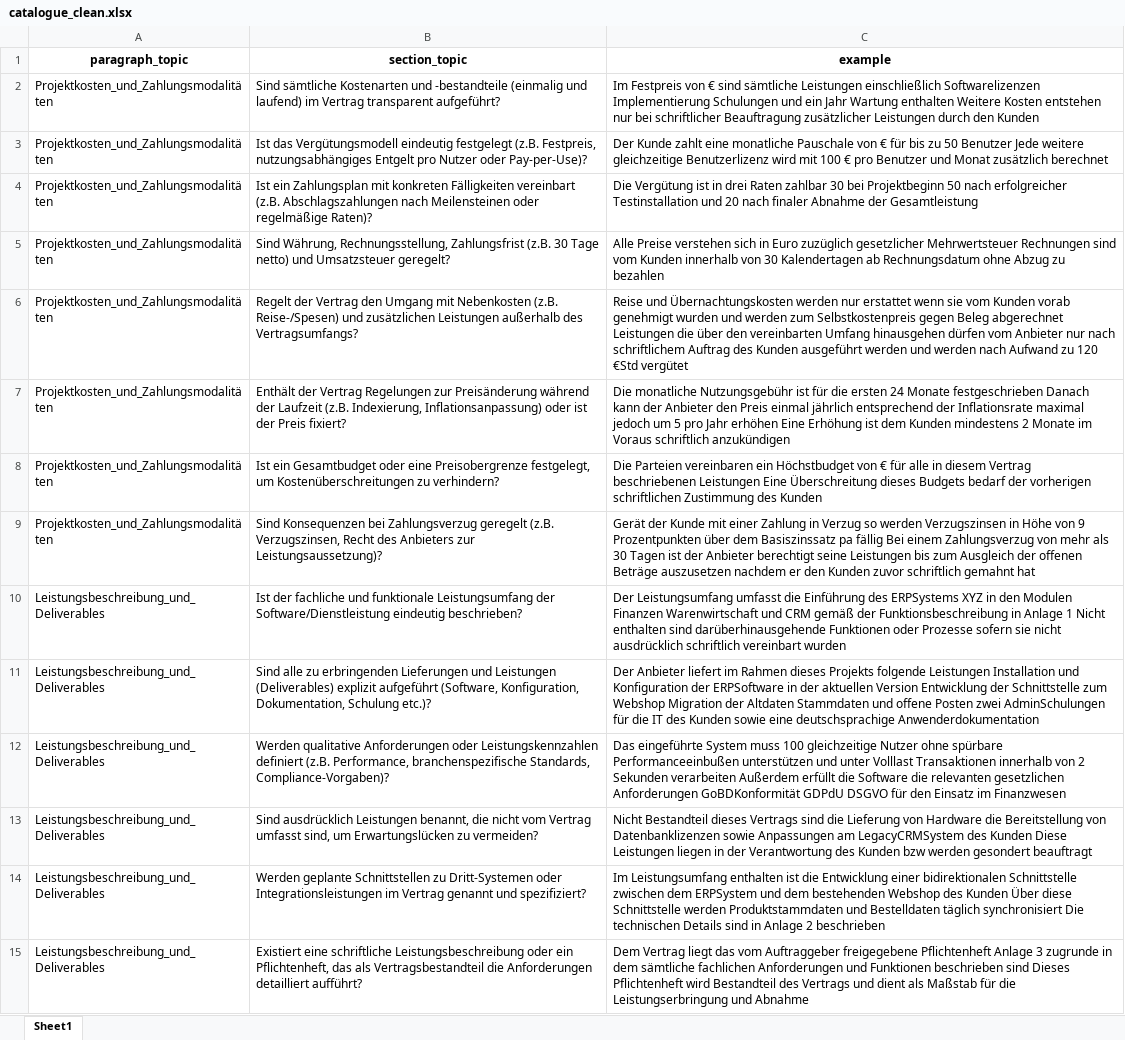
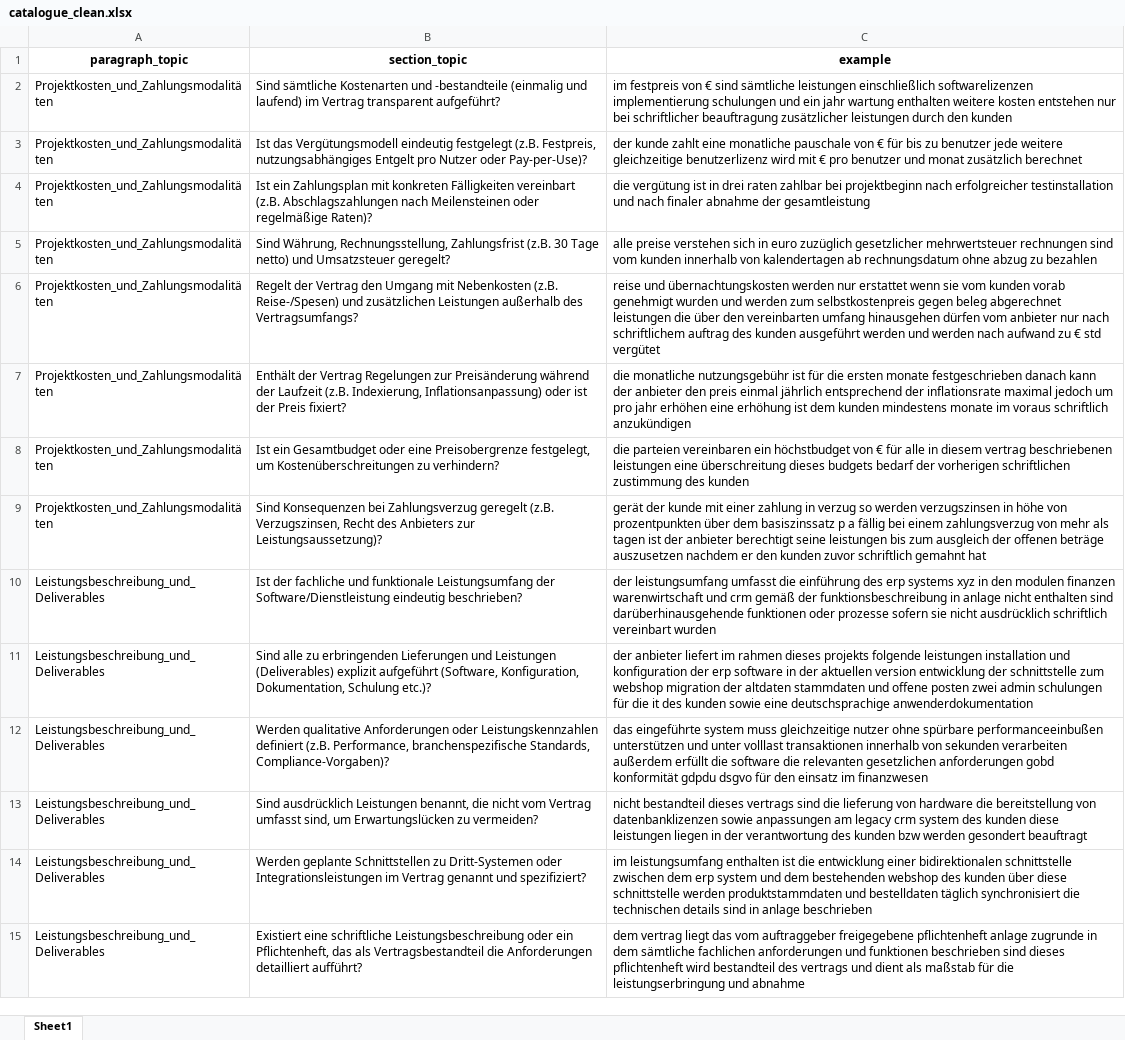
Before and after one commit to Nils7291/NLP_Contract_Checker, an Excel workbook: data/catalogue_clean.xlsx, sheet Sheet1, drawn as a sheet; only a part is shown; values as stored, in another font and other column widths than the file's, no borders; the diff covers the shown part only; the diff names each change by its address in the sheet, - before the commit and + after, or states it on an @@ line.

```diff
--- a/data/catalogue_clean.xlsx (sheet Sheet1)
+++ b/data/catalogue_clean.xlsx (sheet Sheet1)
-C2 (example): Im Festpreis von € sind sämtliche Leistungen einschließlich Softwarelizenzen Implementierung Schulungen und ein Jahr Wartung enthalten Weitere Kosten entstehen nur bei schriftlicher Beauftragung zusätzlicher Leistungen durch den Kunden
+C2 (example): im festpreis von € sind sämtliche leistungen einschließlich softwarelizenzen implementierung schulungen und ein jahr wartung enthalten weitere kosten entstehen nur bei schriftlicher beauftragung zusätzlicher leistungen durch den kunden
-C3 (example): Der Kunde zahlt eine monatliche Pauschale von € für bis zu 50 Benutzer Jede weitere gleichzeitige Benutzerlizenz wird mit 100 € pro Benutzer und Monat zusätzlich berechnet
+C3 (example): der kunde zahlt eine monatliche pauschale von € für bis zu benutzer jede weitere gleichzeitige benutzerlizenz wird mit € pro benutzer und monat zusätzlich berechnet
-C4 (example): Die Vergütung ist in drei Raten zahlbar 30 bei Projektbeginn 50 nach erfolgreicher Testinstallation und 20 nach finaler Abnahme der Gesamtleistung
+C4 (example): die vergütung ist in drei raten zahlbar bei projektbeginn nach erfolgreicher testinstallation und nach finaler abnahme der gesamtleistung
-C5 (example): Alle Preise verstehen sich in Euro zuzüglich gesetzlicher Mehrwertsteuer Rechnungen sind vom Kunden innerhalb von 30 Kalendertagen ab Rechnungsdatum ohne Abzug zu bezahlen
+C5 (example): alle preise verstehen sich in euro zuzüglich gesetzlicher mehrwertsteuer rechnungen sind vom kunden innerhalb von kalendertagen ab rechnungsdatum ohne abzug zu bezahlen
-C6 (example): Reise und Übernachtungskosten werden nur erstattet wenn sie vom Kunden vorab genehmigt wurden und werden zum Selbstkostenpreis gegen Beleg abgerechnet Leistungen die über den vereinbarten Umfang hinausgehen dürfen vom Anbieter nur nach schriftlichem Auftrag des Kunden ausgeführt werden und werden nach Aufwand zu 120 €Std vergütet
+C6 (example): reise und übernachtungskosten werden nur erstattet wenn sie vom kunden vorab genehmigt wurden und werden zum selbstkostenpreis gegen beleg abgerechnet leistungen die über den vereinbarten umfang hinausgehen dürfen vom anbieter nur nach schriftlichem auftrag des kunden ausgeführt werden und werden nach aufwand zu € std vergütet
-C7 (example): Die monatliche Nutzungsgebühr ist für die ersten 24 Monate festgeschrieben Danach kann der Anbieter den Preis einmal jährlich entsprechend der Inflationsrate maximal jedoch um 5 pro Jahr erhöhen Eine Erhöhung ist dem Kunden mindestens 2 Monate im Voraus schriftlich anzukündigen
+C7 (example): die monatliche nutzungsgebühr ist für die ersten monate festgeschrieben danach kann der anbieter den preis einmal jährlich entsprechend der inflationsrate maximal jedoch um pro jahr erhöhen eine erhöhung ist dem kunden mindestens monate im voraus schriftlich anzukündigen
-C8 (example): Die Parteien vereinbaren ein Höchstbudget von € für alle in diesem Vertrag beschriebenen Leistungen Eine Überschreitung dieses Budgets bedarf der vorherigen schriftlichen Zustimmung des Kunden
+C8 (example): die parteien vereinbaren ein höchstbudget von € für alle in diesem vertrag beschriebenen leistungen eine überschreitung dieses budgets bedarf der vorherigen schriftlichen zustimmung des kunden
-C9 (example): Gerät der Kunde mit einer Zahlung in Verzug so werden Verzugszinsen in Höhe von 9 Prozentpunkten über dem Basiszinssatz pa fällig Bei einem Zahlungsverzug von mehr als 30 Tagen ist der Anbieter berechtigt seine Leistungen bis zum Ausgleich der offenen Beträge auszusetzen nachdem er den Kunden zuvor schriftlich…
+C9 (example): gerät der kunde mit einer zahlung in verzug so werden verzugszinsen in höhe von prozentpunkten über dem basiszinssatz p a fällig bei einem zahlungsverzug von mehr als tagen ist der anbieter berechtigt seine leistungen bis zum ausgleich der offenen beträge auszusetzen nachdem er den kunden zuvor schriftlich…
-C10 (example): Der Leistungsumfang umfasst die Einführung des ERPSystems XYZ in den Modulen Finanzen Warenwirtschaft und CRM gemäß der Funktionsbeschreibung in Anlage 1 Nicht enthalten sind darüberhinausgehende Funktionen oder Prozesse sofern sie…
+C10 (example): der leistungsumfang umfasst die einführung des erp systems xyz in den modulen finanzen warenwirtschaft und crm gemäß der funktionsbeschreibung in anlage nicht enthalten sind darüberhinausgehende funktionen oder prozesse sofern sie…
-C11 (example): Der Anbieter liefert im Rahmen dieses Projekts folgende Leistungen Installation und Konfiguration der ERPSoftware in der aktuellen Version Entwicklung der Schnittstelle zum Webshop Migration der Altdaten Stammdaten und offene Posten zwei AdminSchulungen für die IT des Kunden sowie eine deutschsprachige Anwenderdokumentation
+C11 (example): der anbieter liefert im rahmen dieses projekts folgende leistungen installation und konfiguration der erp software in der aktuellen version entwicklung der schnittstelle zum webshop migration der altdaten stammdaten und offene posten zwei admin schulungen für die it des kunden sowie eine deutschsprachige anwenderdokumentation
-C12 (example): Das eingeführte System muss 100 gleichzeitige Nutzer ohne spürbare Performanceeinbußen unterstützen und unter Volllast Transaktionen innerhalb von 2 Sekunden verarbeiten Außerdem erfüllt die Software die relevanten gesetzlichen Anforderungen GoBDKonformität GDPdU DSGVO für den Einsatz im Finanzwesen
+C12 (example): das eingeführte system muss gleichzeitige nutzer ohne spürbare performanceeinbußen unterstützen und unter volllast transaktionen innerhalb von sekunden verarbeiten außerdem erfüllt die software die relevanten gesetzlichen anforderungen gobd konformität gdpdu dsgvo für den einsatz im finanzwesen
-C13 (example): Nicht Bestandteil dieses Vertrags sind die Lieferung von Hardware die Bereitstellung von Datenbanklizenzen sowie Anpassungen am LegacyCRMSystem des Kunden Diese Leistungen liegen in der Verantwortung des Kunden bzw werden…
+C13 (example): nicht bestandteil dieses vertrags sind die lieferung von hardware die bereitstellung von datenbanklizenzen sowie anpassungen am legacy crm system des kunden diese leistungen liegen in der verantwortung des kunden bzw werden…
-C14 (example): Im Leistungsumfang enthalten ist die Entwicklung einer bidirektionalen Schnittstelle zwischen dem ERPSystem und dem bestehenden Webshop des Kunden Über diese Schnittstelle werden Produktstammdaten und Bestelldaten täglich synchronisiert Die technischen Details sind in Anlage 2 beschrieben
+C14 (example): im leistungsumfang enthalten ist die entwicklung einer bidirektionalen schnittstelle zwischen dem erp system und dem bestehenden webshop des kunden über diese schnittstelle werden produktstammdaten und bestelldaten täglich synchronisiert die technischen details sind in anlage beschrieben
-C15 (example): Dem Vertrag liegt das vom Auftraggeber freigegebene Pflichtenheft Anlage 3 zugrunde in dem sämtliche fachlichen Anforderungen und Funktionen beschrieben sind Dieses Pflichtenheft wird Bestandteil des Vertrags und dient als Maßstab für die Leistungserbringung und Abnahme
+C15 (example): dem vertrag liegt das vom auftraggeber freigegebene pflichtenheft anlage zugrunde in dem sämtliche fachlichen anforderungen und funktionen beschrieben sind dieses pflichtenheft wird bestandteil des vertrags und dient als maßstab für die leistungserbringung und abnahme
```
Also changed, not shown: 62 edited cells elsewhere in this sheet, 9 other files.
